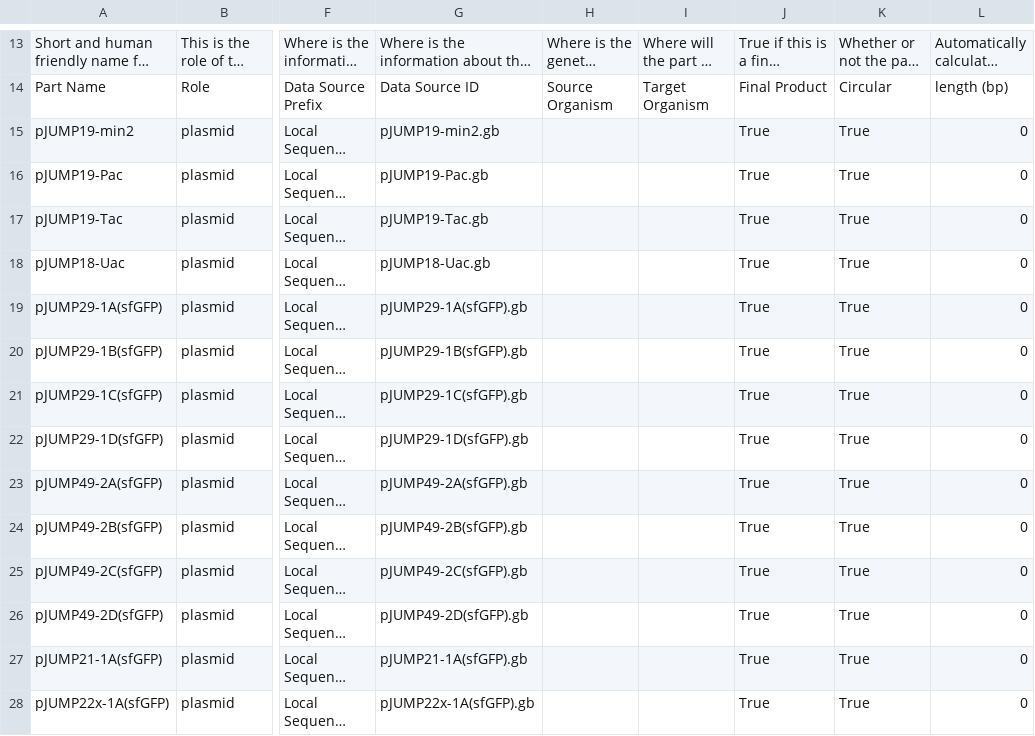
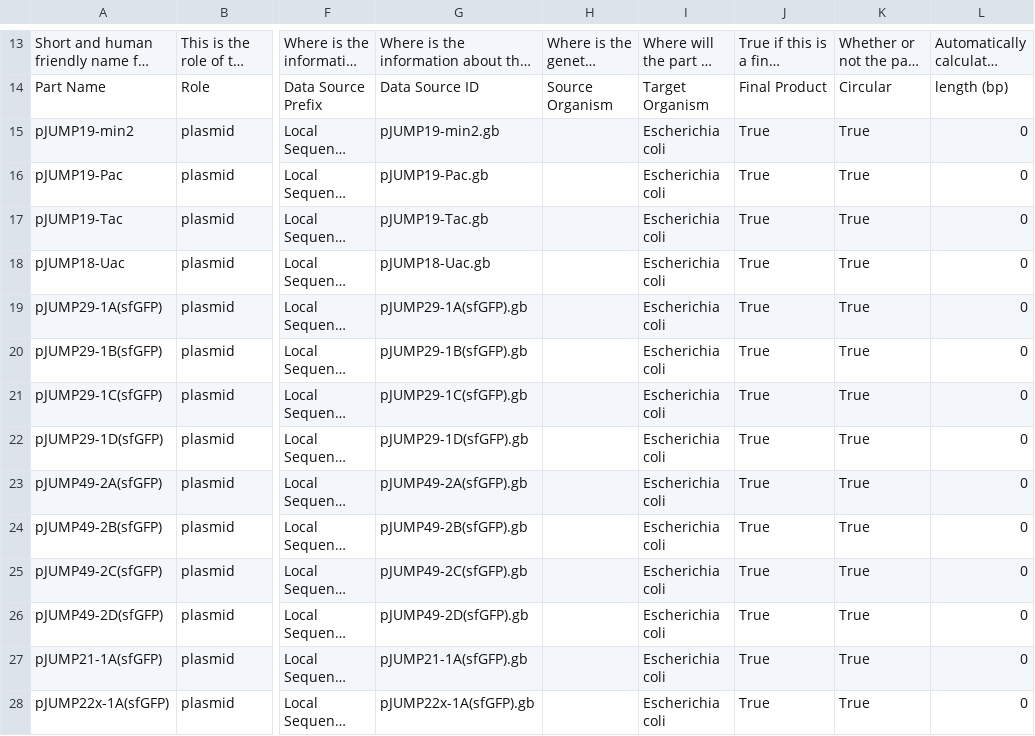
Before and after one commit to iGEM-Engineering/iGEM-distribution, a CSV file: JUMP Collection/views/Parts and Devices.csv, drawn as a sheet; only a part is shown, gaps mark what is left out; long unchanged cells end in …; the diff covers the shown part only; the diff names each change by its address in the sheet, - before the commit and + after, or states it on an @@ line.

```diff
--- a/JUMP Collection/views/Parts and Devices.csv
+++ b/JUMP Collection/views/Parts and Devices.csv
-I15:I28: (empty)
+I15:I28: Escherichia coli
```
Also changed, not shown: 26 edited cells elsewhere in this file.
